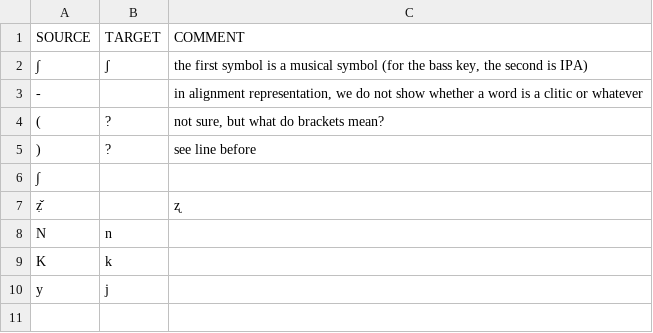
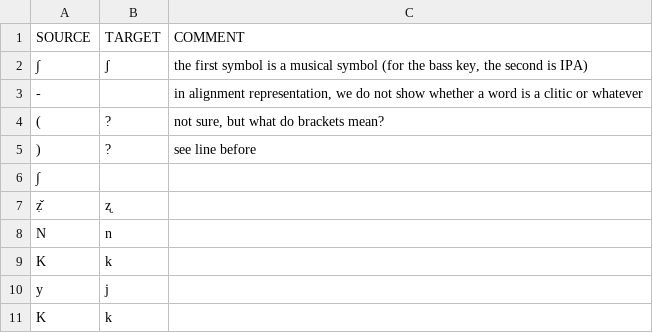
Before and after one commit to digling/Payne-1991-data, a TSV file: replacements.tsv, drawn as a sheet; the diff names each change by its address in the sheet, - before the commit and + after, or states it on an @@ line.

Commit message:
Update replacements.tsv

```diff
--- a/replacements.tsv
+++ b/replacements.tsv
-B7 (TARGET): (empty)
+B7 (TARGET): ʐ
-C7 (COMMENT): ʐ
+C7 (COMMENT): (empty)
+row 11: K | k
```
